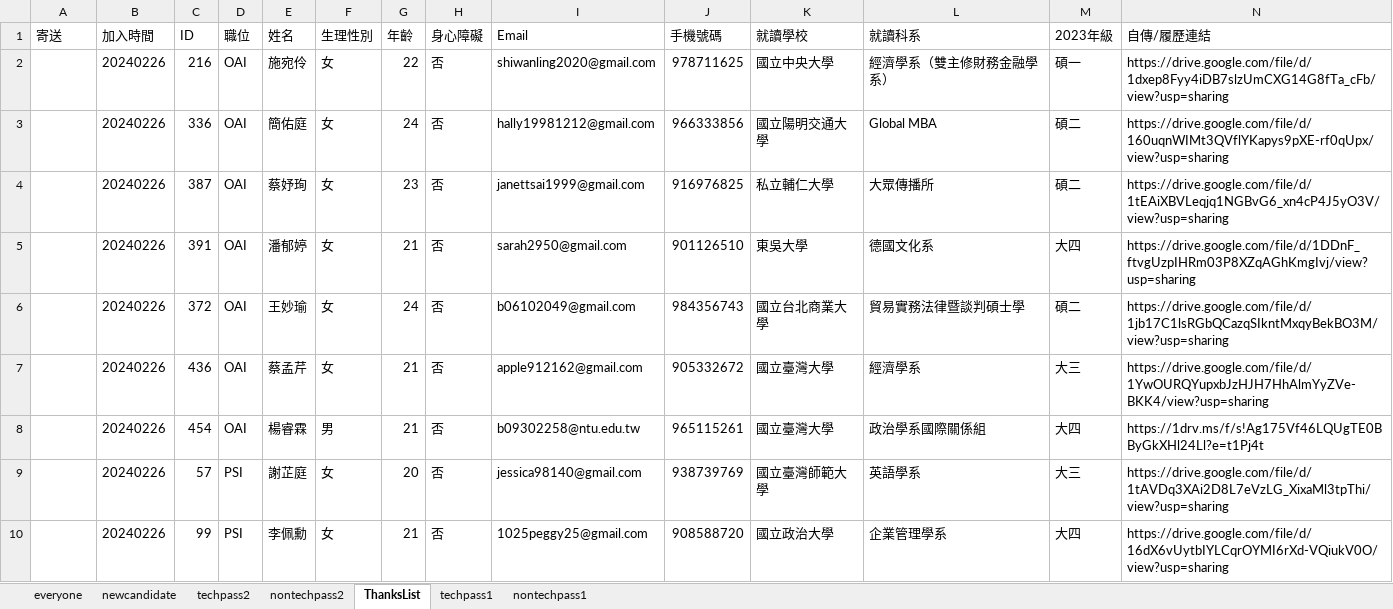
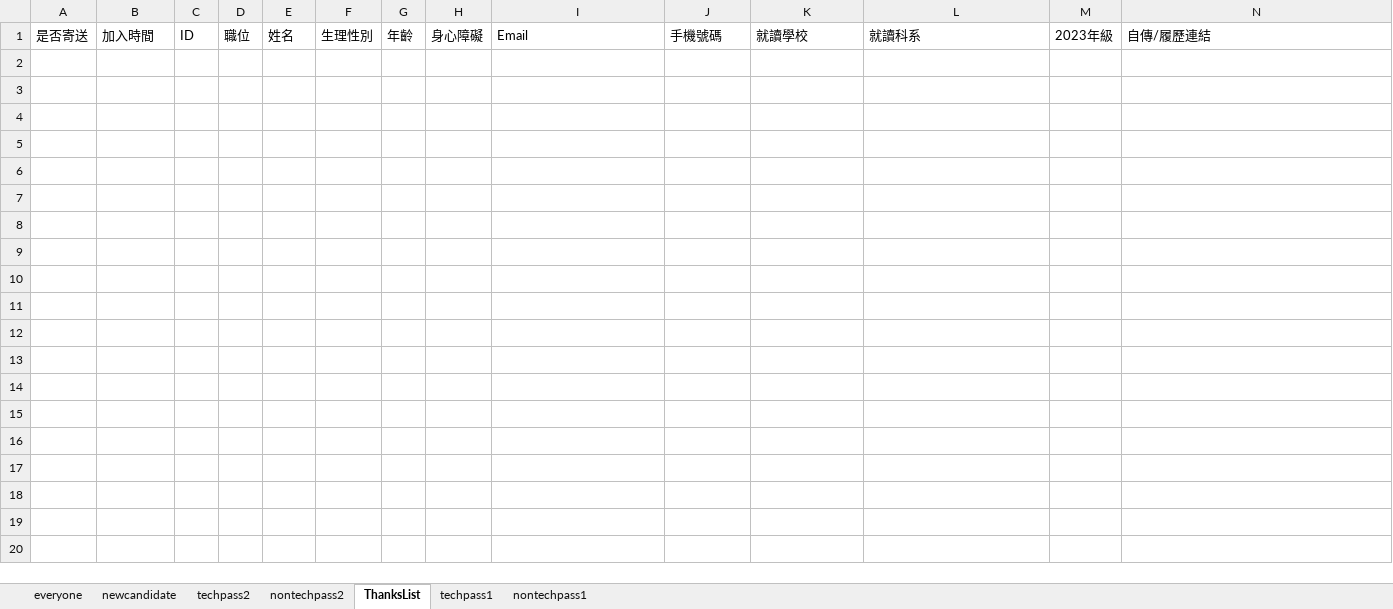
Before and after one commit to hapiwangy/InterviewSystem, an Excel workbook: record.xlsx, sheet ThanksList, drawn as a sheet; only a part is shown; values as stored, in another font and other column widths than the file's, no borders; rows hold the shown columns only; the diff covers the shown part only; the diff names each change by its address in the sheet, - before the commit and + after, or states it on an @@ line.

```diff
--- a/record.xlsx (sheet ThanksList)
+++ b/record.xlsx (sheet ThanksList)
-A1: 寄送
+A1: 是否寄送
-row 2:  | 20240226 | 216 | OAI | 施宛伶 | 女 | 22 | 否 | shiwanling2020@gmail.com | 978711625 | 國立中央大學 | 經濟學系（雙主修財務金融學系） | 碩一 | https://drive.google.com/file/d/1dxep8Fyy4iDB7slzUmCXG14G8fTa_cFb/view?usp=sharing
-row 3:  | 20240226 | 336 | OAI | 簡佑庭 | 女 | 24 | 否 | hally19981212@gmail.com | 966333856 | 國立陽明交通大學 | Global MBA | 碩二 | https://drive.google.com/file/d/160uqnWIMt3QVflYKapys9pXE-rf0qUpx/view?usp=sharing
-row 4:  | 20240226 | 387 | OAI | 蔡妤珣 | 女 | 23 | 否 | janettsai1999@gmail.com | 916976825 | 私立輔仁大學 | 大眾傳播所 | 碩二 | https://drive.google.com/file/d/1tEAiXBVLeqjq1NGBvG6_xn4cP4J5yO3V/view?usp=sharing
-row 5:  | 20240226 | 391 | OAI | 潘郁婷 | 女 | 21 | 否 | sarah2950@gmail.com | 901126510 | 東吳大學 | 德國文化系 | 大四 | https://drive.google.com/file/d/1DDnF_ftvgUzpIHRm03P8XZqAGhKmgIvj/view?usp=sharing
-row 6:  | 20240226 | 372 | OAI | 王妙瑜 | 女 | 24 | 否 | b06102049@gmail.com | 984356743 | 國立台北商業大學 | 貿易實務法律暨談判碩士學 | 碩二 | https://drive.google.com/file/d/1jb17C1lsRGbQCazqSIkntMxqyBekBO3M/view?usp=sharing
-row 7:  | 20240226 | 436 | OAI | 蔡孟芹 | 女 | 21 | 否 | apple912162@gmail.com | 905332672 | 國立臺灣大學 | 經濟學系 | 大三 | https://drive.google.com/file/d/1YwOURQYupxbJzHJH7HhAlmYyZVe-BKK4/view?usp=sharing
-row 8:  | 20240226 | 454 | OAI | 楊睿霖 | 男 | 21 | 否 | b09302258@ntu.edu.tw | 965115261 | 國立臺灣大學 | 政治學系國際關係組 | 大四 | https://1drv.ms/f/s!Ag175Vf46LQUgTE0BByGkXHl24Ll?e=t1Pj4t
-row 9:  | 20240226 | 57 | PSI | 謝芷庭 | 女 | 20 | 否 | jessica98140@gmail.com | 938739769 | 國立臺灣師範大學 | 英語學系 | 大三 | https://drive.google.com/file/d/1tAVDq3XAi2D8L7eVzLG_XixaMl3tpThi/view?usp=sharing
-row 10:  | 20240226 | 99 | PSI | 李佩勳 | 女 | 21 | 否 | 1025peggy25@gmail.com | 908588720 | 國立政治大學 | 企業管理學系 | 大四 | https://drive.google.com/file/d/16dX6vUytbIYLCqrOYMI6rXd-VQiukV0O/view?usp=sharing
```
Also changed, not shown: 14 removed rows elsewhere in this sheet, sheet everyone, sheet nontechpass2, sheet techpass1, sheet nontechpass1, sheet techpass2, 3 other files.
